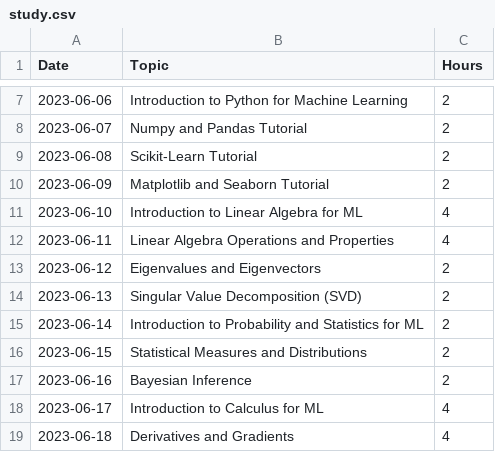
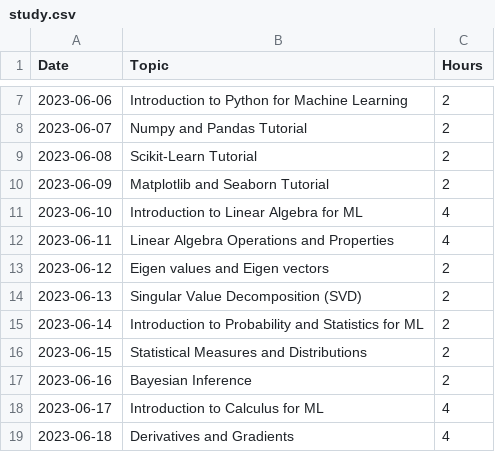
Before and after one commit to andrekardec/study-routine-generator, a CSV file: study.csv, drawn as a sheet; only a part is shown, gaps mark what is left out.

```diff
--- a/study.csv
+++ b/study.csv
@@ -12,3 +12,3 @@ Date,Topic,Hours
 2023-06-11,Linear Algebra Operations and Properties,4
-2023-06-12,Eigenvalues and Eigenvectors,2
+2023-06-12,Eigen values and Eigen vectors,2
 2023-06-13,Singular Value Decomposition (SVD),2
```
Also changed, not shown: 2 other files.
